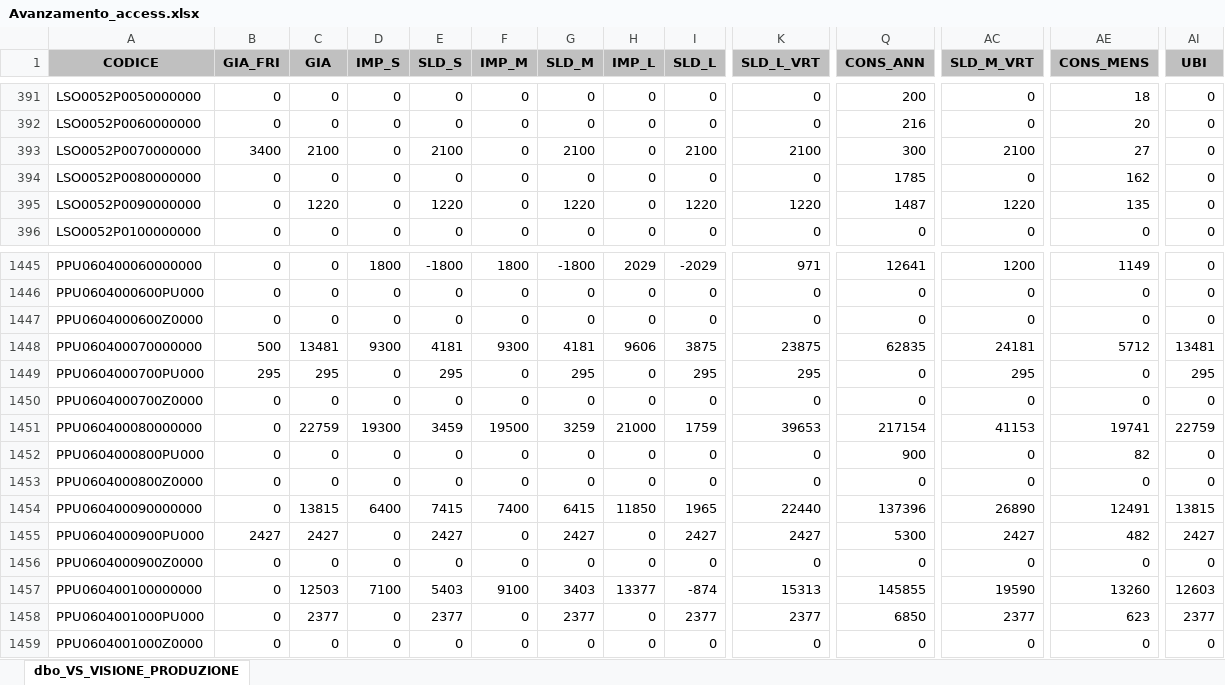
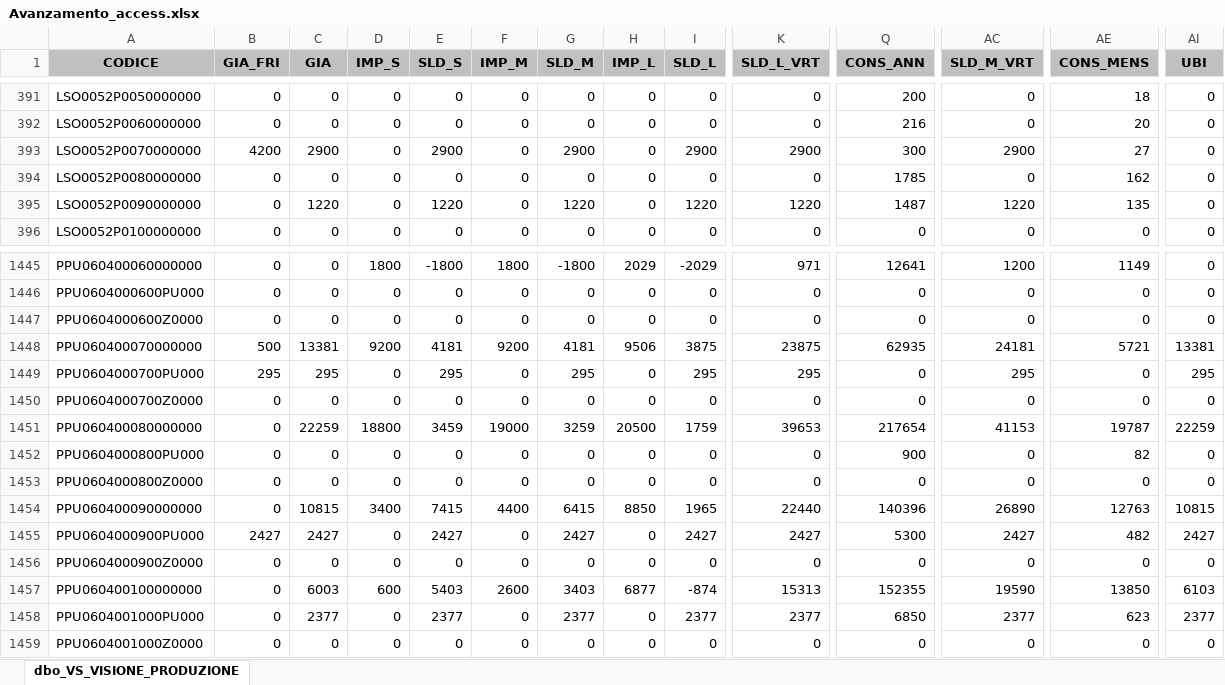
Before and after one commit to denis-safit/SAFiT, an Excel workbook: Avanzamento_access.xlsx, sheet dbo_VS_VISIONE_PRODUZIONE, drawn as a sheet; only a part is shown, gaps mark what is left out; values as stored, in another font and other column widths than the file's, no borders; the diff covers the shown part only; the diff names each change by its address in the sheet, - before the commit and + after, or states it on an @@ line.

```diff
--- a/Avanzamento_access.xlsx (sheet dbo_VS_VISIONE_PRODUZIONE)
+++ b/Avanzamento_access.xlsx (sheet dbo_VS_VISIONE_PRODUZIONE)
-B393 (GIA_FRI): 3400
+B393 (GIA_FRI): 4200
-C393 (GIA): 2100
+C393 (GIA): 2900
-E393 (SLD_S): 2100
+E393 (SLD_S): 2900
-G393 (SLD_M): 2100
+G393 (SLD_M): 2900
-I393 (SLD_L): 2100
+I393 (SLD_L): 2900
-K393 (SLD_L_VRT): 2100
+K393 (SLD_L_VRT): 2900
-AC393 (SLD_M_VRT): 2100
+AC393 (SLD_M_VRT): 2900
-C1448 (GIA): 13481
+C1448 (GIA): 13381
-D1448 (IMP_S): 9300
+D1448 (IMP_S): 9200
-F1448 (IMP_M): 9300
+F1448 (IMP_M): 9200
-H1448 (IMP_L): 9606
+H1448 (IMP_L): 9506
-Q1448 (CONS_ANN): 62835
+Q1448 (CONS_ANN): 62935
-AE1448 (CONS_MENS): 5712
+AE1448 (CONS_MENS): 5721
-AI1448 (UBI): 13481
+AI1448 (UBI): 13381
-C1451 (GIA): 22759
+C1451 (GIA): 22259
-D1451 (IMP_S): 19300
+D1451 (IMP_S): 18800
-F1451 (IMP_M): 19500
+F1451 (IMP_M): 19000
-H1451 (IMP_L): 21000
+H1451 (IMP_L): 20500
-Q1451 (CONS_ANN): 217154
+Q1451 (CONS_ANN): 217654
-AE1451 (CONS_MENS): 19741
+AE1451 (CONS_MENS): 19787
-AI1451 (UBI): 22759
+AI1451 (UBI): 22259
-C1454 (GIA): 13815
+C1454 (GIA): 10815
-D1454 (IMP_S): 6400
+D1454 (IMP_S): 3400
-F1454 (IMP_M): 7400
+F1454 (IMP_M): 4400
-H1454 (IMP_L): 11850
+H1454 (IMP_L): 8850
-Q1454 (CONS_ANN): 137396
+Q1454 (CONS_ANN): 140396
-AE1454 (CONS_MENS): 12491
+AE1454 (CONS_MENS): 12763
-AI1454 (UBI): 13815
+AI1454 (UBI): 10815
-C1457 (GIA): 12503
+C1457 (GIA): 6003
-D1457 (IMP_S): 7100
+D1457 (IMP_S): 600
-F1457 (IMP_M): 9100
+F1457 (IMP_M): 2600
-H1457 (IMP_L): 13377
+H1457 (IMP_L): 6877
-Q1457 (CONS_ANN): 145855
+Q1457 (CONS_ANN): 152355
-AE1457 (CONS_MENS): 13260
+AE1457 (CONS_MENS): 13850
-AI1457 (UBI): 12603
+AI1457 (UBI): 6103
```
Also changed, not shown: 189 edited cells elsewhere in this sheet, 1 other file.
